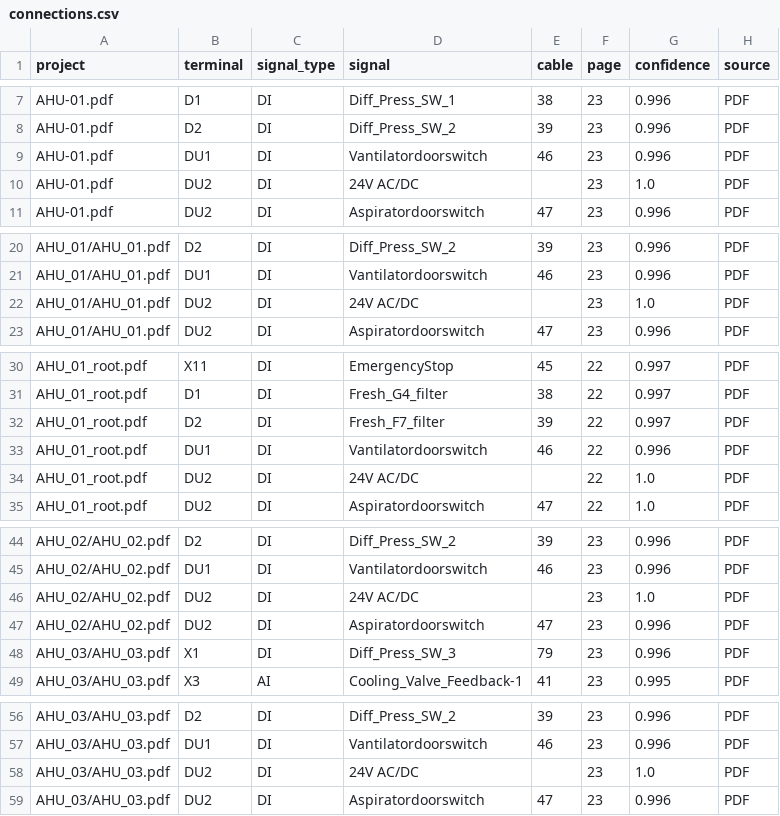
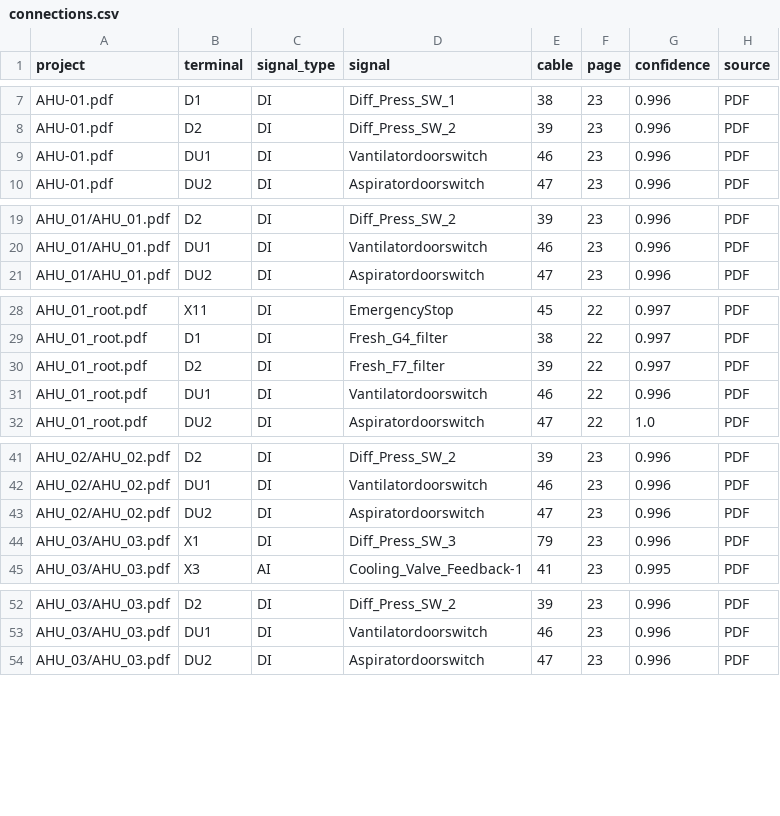
Before and after one commit to dincer552/test-kontrol-pa, a CSV file: io_discovery_results/connections.csv, drawn as a sheet; only a part is shown, gaps mark what is left out; the diff covers the shown part only.

```diff
--- a/io_discovery_results/connections.csv
+++ b/io_discovery_results/connections.csv
@@ -9,3 +9,2 @@ AHU-01.pdf,D2,DI,Diff_Press_SW_2,39,23,0.996,PDF
 AHU-01.pdf,DU1,DI,Vantilatordoorswitch,46,23,0.996,PDF
-AHU-01.pdf,DU2,DI,24V AC/DC,,23,1.0,PDF
 AHU-01.pdf,DU2,DI,Aspiratordoorswitch,47,23,0.996,PDF
@@ -21,3 +20,2 @@ AHU_01/AHU_01.pdf,D2,DI,Diff_Press_SW_2,39,23,0.996,PDF
 AHU_01/AHU_01.pdf,DU1,DI,Vantilatordoorswitch,46,23,0.996,PDF
-AHU_01/AHU_01.pdf,DU2,DI,24V AC/DC,,23,1.0,PDF
 AHU_01/AHU_01.pdf,DU2,DI,Aspiratordoorswitch,47,23,0.996,PDF
@@ -33,3 +31,2 @@ AHU_01_root.pdf,D2,DI,Fresh_F7_filter,39,22,0.997,PDF
 AHU_01_root.pdf,DU1,DI,Vantilatordoorswitch,46,22,0.996,PDF
-AHU_01_root.pdf,DU2,DI,24V AC/DC,,22,1.0,PDF
 AHU_01_root.pdf,DU2,DI,Aspiratordoorswitch,47,22,1.0,PDF
@@ -45,3 +42,2 @@ AHU_02/AHU_02.pdf,D2,DI,Diff_Press_SW_2,39,23,0.996,PDF
 AHU_02/AHU_02.pdf,DU1,DI,Vantilatordoorswitch,46,23,0.996,PDF
-AHU_02/AHU_02.pdf,DU2,DI,24V AC/DC,,23,1.0,PDF
 AHU_02/AHU_02.pdf,DU2,DI,Aspiratordoorswitch,47,23,0.996,PDF
@@ -57,3 +53,2 @@ AHU_03/AHU_03.pdf,D2,DI,Diff_Press_SW_2,39,23,0.996,PDF
 AHU_03/AHU_03.pdf,DU1,DI,Vantilatordoorswitch,46,23,0.996,PDF
-AHU_03/AHU_03.pdf,DU2,DI,24V AC/DC,,23,1.0,PDF
 AHU_03/AHU_03.pdf,DU2,DI,Aspiratordoorswitch,47,23,0.996,PDF
```
Also changed, not shown: 6 removed rows elsewhere in this file, 2 other files.
